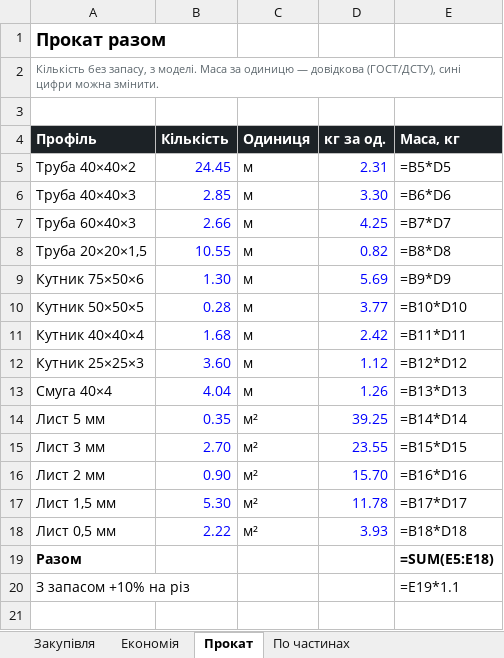
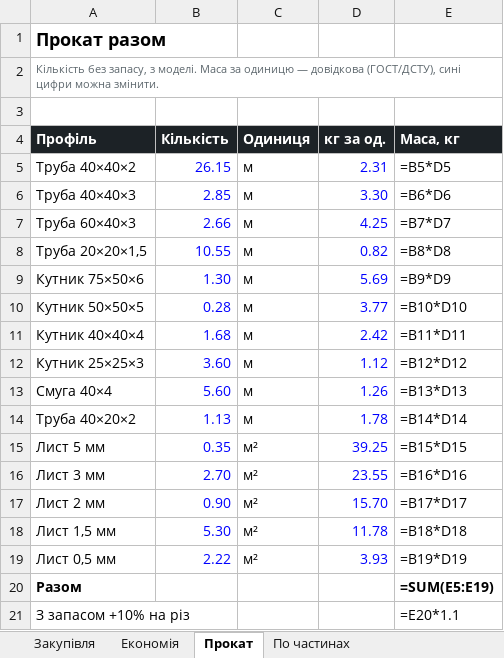
Before and after one commit to DykyiHaban/mangal, an Excel workbook: spysok-materialiv.xlsx, sheet Прокат, drawn as a sheet; values as stored, in another font and other column widths than the file's, no borders; formulas without a stored value are shown as written; addresses are those after the commit; the diff names each change by its address in the sheet, - before the commit and + after, or states it on an @@ line.

```diff
--- a/spysok-materialiv.xlsx (sheet Прокат)
+++ b/spysok-materialiv.xlsx (sheet Прокат)
-B5 (Кількість): 24.45
+B5 (Кількість): 26.15
-B13 (Кількість): 4.04
+B13 (Кількість): 5.60
+row 14: Труба 40×20×2 | 1.13 | м | 1.78 | =B14*D14
-E15 (Маса, кг): =B14*D14
+E15 (Маса, кг): =B15*D15
-E16 (Маса, кг): =B15*D15
+E16 (Маса, кг): =B16*D16
-E17 (Маса, кг): =B16*D16
+E17 (Маса, кг): =B17*D17
-E18 (Маса, кг): =B17*D17
+E18 (Маса, кг): =B18*D18
-E19 (Маса, кг): =B18*D18
+E19 (Маса, кг): =B19*D19
-E20 (Маса, кг): =SUM(E5:E18)
+E20 (Маса, кг): =SUM(E5:E19)
-E21 (Маса, кг): =E19*1.1
+E21 (Маса, кг): =E20*1.1
```
Also changed, not shown: sheet Закупівля, sheet По частинах, sheet Економія, 5 other files.
